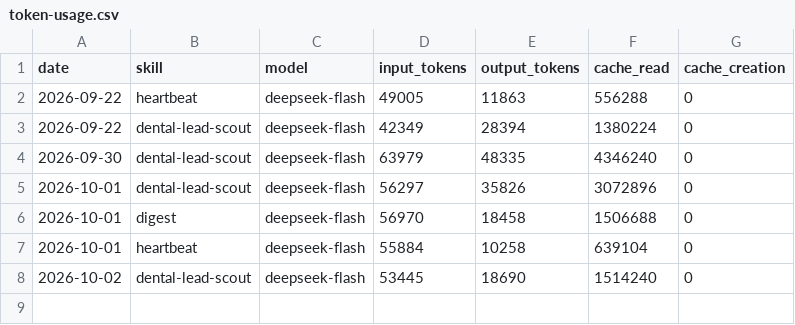
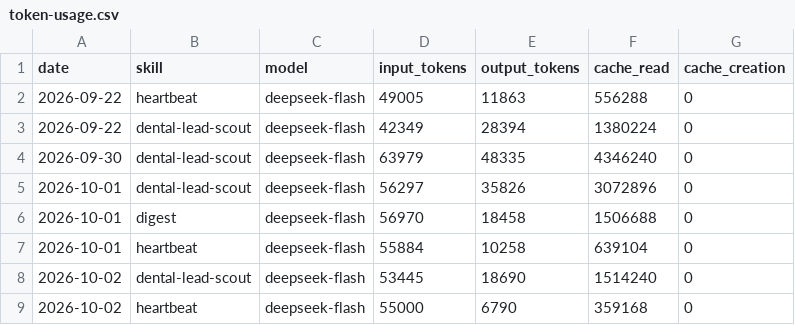
Before and after one commit to rohitctrl/aeon, a CSV file: memory/token-usage.csv, drawn as a sheet.

Commit message:
chore(heartbeat): auto-commit 2026-10-02

```diff
--- a/memory/token-usage.csv
+++ b/memory/token-usage.csv
@@ -8 +8,2 @@ date,skill,model,input_tokens,output_tokens,cache_read,cache_creation
 2026-10-02,dental-lead-scout,deepseek-flash,53445,18690,1514240,0
+2026-10-02,heartbeat,deepseek-flash,55000,6790,359168,0
```
Also changed, not shown: 3 other files.
